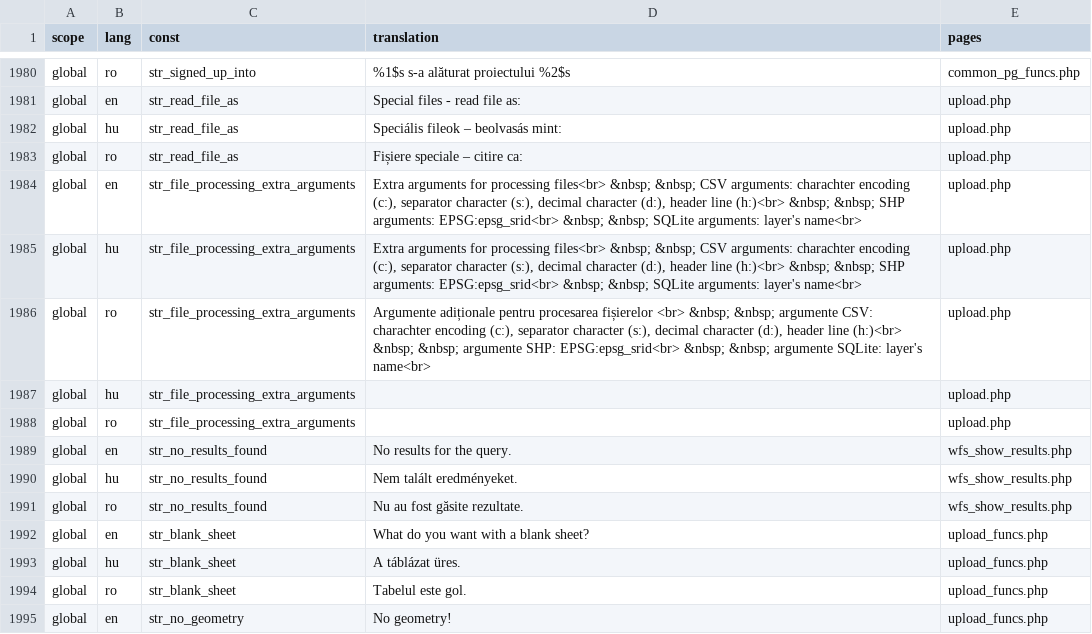
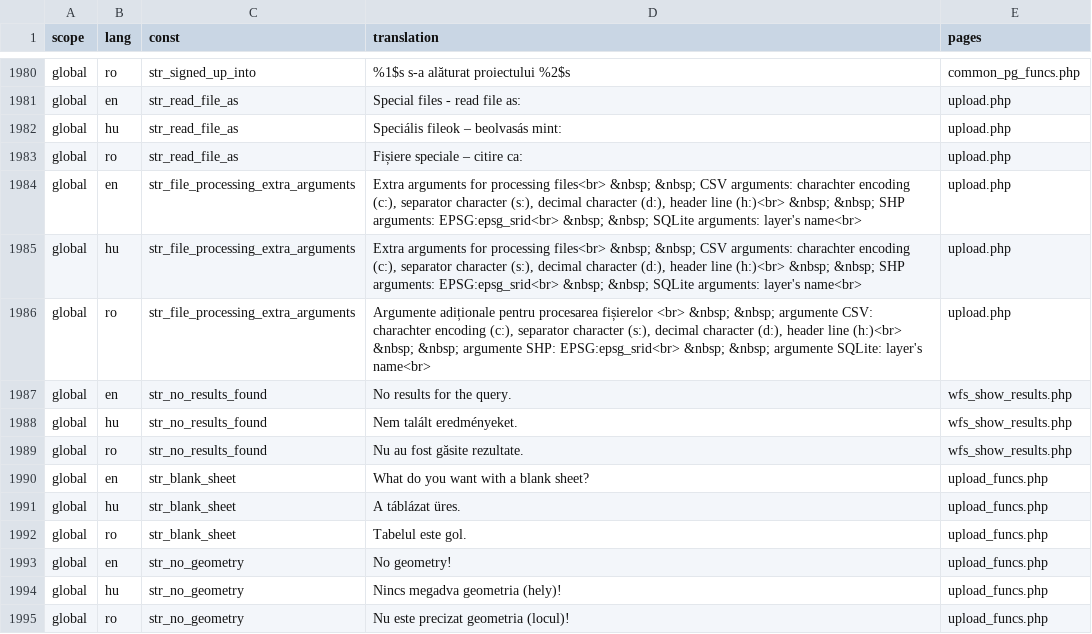
Before and after one commit to OpenBioMaps/translations, a CSV file: global_project_translations.csv, drawn as a sheet; only a part is shown, gaps mark what is left out; the shorter side is filled out with more unchanged rows.

Commit message:
removed some duplicates

```diff
--- a/global_project_translations.csv
+++ b/global_project_translations.csv
@@ -1986,4 +1986,2 @@
 "global","ro","str_file_processing_extra_arguments","Argumente adiționale pentru procesarea fișierelor <br> &nbsp; &nbsp; argumente CSV: charachter encoding (c:), separator character (s:), decimal character (d:), header line (h:)<br> &nbsp; &nbsp; argumente SHP: EPSG:epsg_srid<br> &nbsp; &nbsp; argumente SQLite: layer's name<br>","upload.php"
-"global","hu","str_file_processing_extra_arguments","","upload.php"
-"global","ro","str_file_processing_extra_arguments","","upload.php"
 "global","en","str_no_results_found","No results for the query.","wfs_show_results.php"
```
